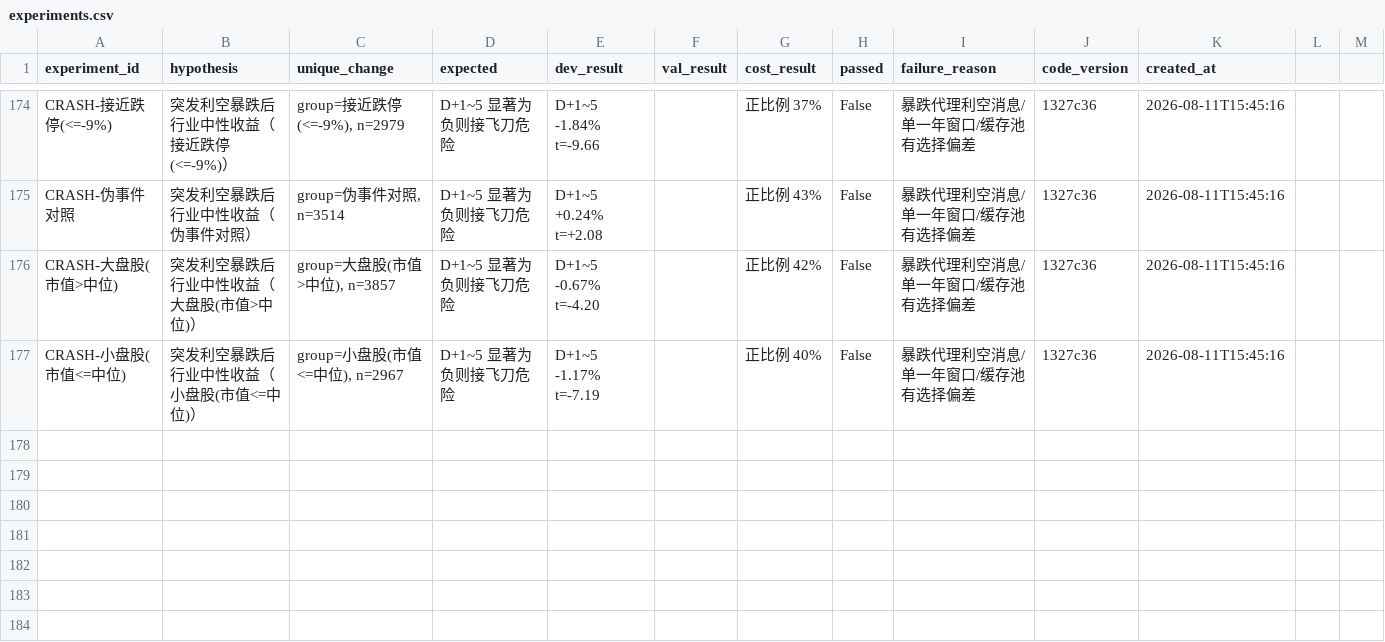
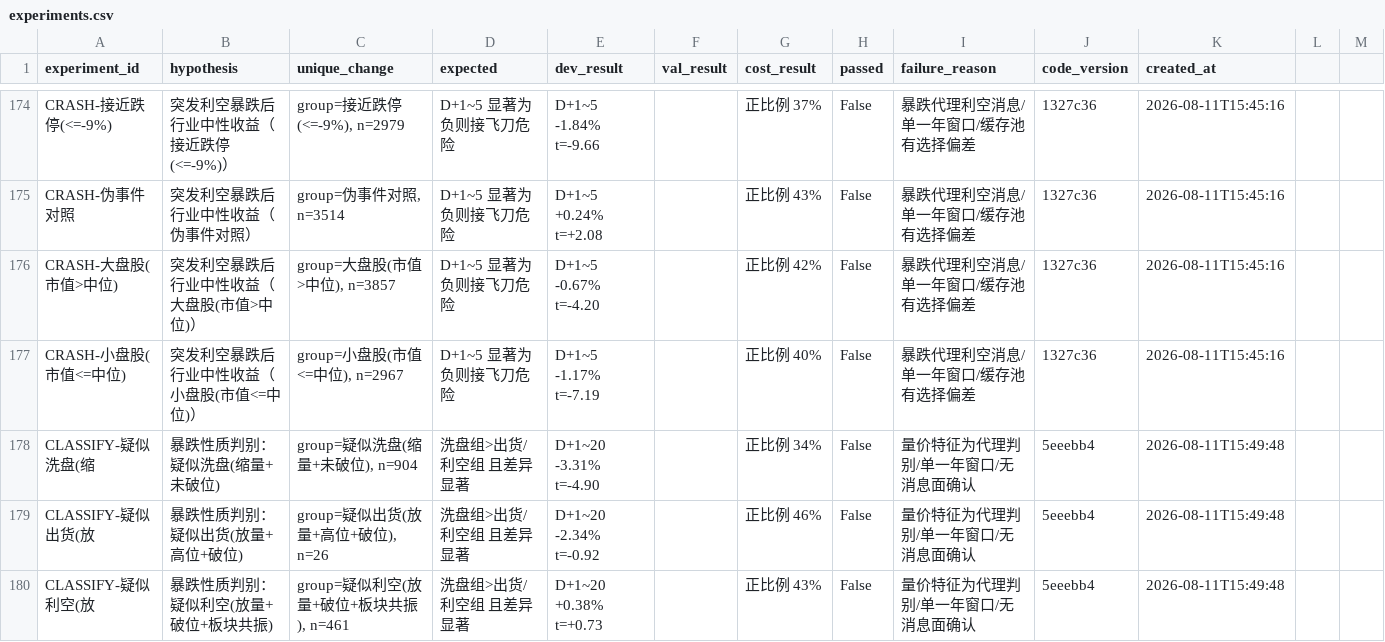
Before and after one commit to wumuqiu1998/chouAzai, a CSV file: backend/quant_framework/data/experiments.csv, drawn as a sheet; only a part is shown, gaps mark what is left out; the diff names each change by its address in the sheet, - before the commit and + after, or states it on an @@ line.

Commit message:
feat(quant): 暴跌性质判别——民间洗盘特征(缩量+未破位)反而最危险-3.31%，放量破位恐慌出清后企稳

```diff
--- a/backend/quant_framework/data/experiments.csv
+++ b/backend/quant_framework/data/experiments.csv
+row 178: CLASSIFY-疑似洗盘(缩 | 暴跌性质判别：疑似洗盘(缩量+未破位) | group=疑似洗盘(缩量+未破位), n=904 | 洗盘组>出货/利空组 且差异显著 | D+1~20 -3.31% t=-4.90 |  | 正比例 34% | False | 量价特征为代理判别/单一年窗口/无消息面确认 | 5eeebb4 | 2026-08-11T15:49:48
+row 179: CLASSIFY-疑似出货(放 | 暴跌性质判别：疑似出货(放量+高位+破位) | group=疑似出货(放量+高位+破位), n=26 | 洗盘组>出货/利空组 且差异显著 | D+1~20 -2.34% t=-0.92 |  | 正比例 46% | False | 量价特征为代理判别/单一年窗口/无消息面确认 | 5eeebb4 | 2026-08-11T15:49:48
+row 180: CLASSIFY-疑似利空(放 | 暴跌性质判别：疑似利空(放量+破位+板块共振) | group=疑似利空(放量+破位+板块共振), n=461 | 洗盘组>出货/利空组 且差异显著 | D+1~20 +0.38% t=+0.73 |  | 正比例 43% | False | 量价特征为代理判别/单一年窗口/无消息面确认 | 5eeebb4 | 2026-08-11T15:49:48
```
Also changed, not shown: 1 other file.
